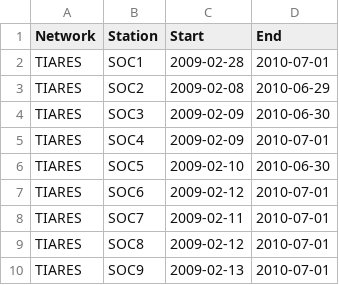
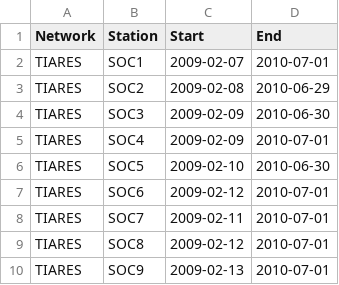
Before and after one commit to Egret-Lu/OHPDMC_requests, a CSV file: stalist/tlist.csv, drawn as a sheet.

Commit message:
split networks

```diff
--- a/stalist/tlist.csv
+++ b/stalist/tlist.csv
@@ -1,3 +1,3 @@
 Network,Station,Start,End
-TIARES,SOC1,2009-02-28,2010-07-01
+TIARES,SOC1,2009-02-07,2010-07-01
 TIARES,SOC2,2009-02-08,2010-06-29
```
Also changed, not shown: 8 other files.
